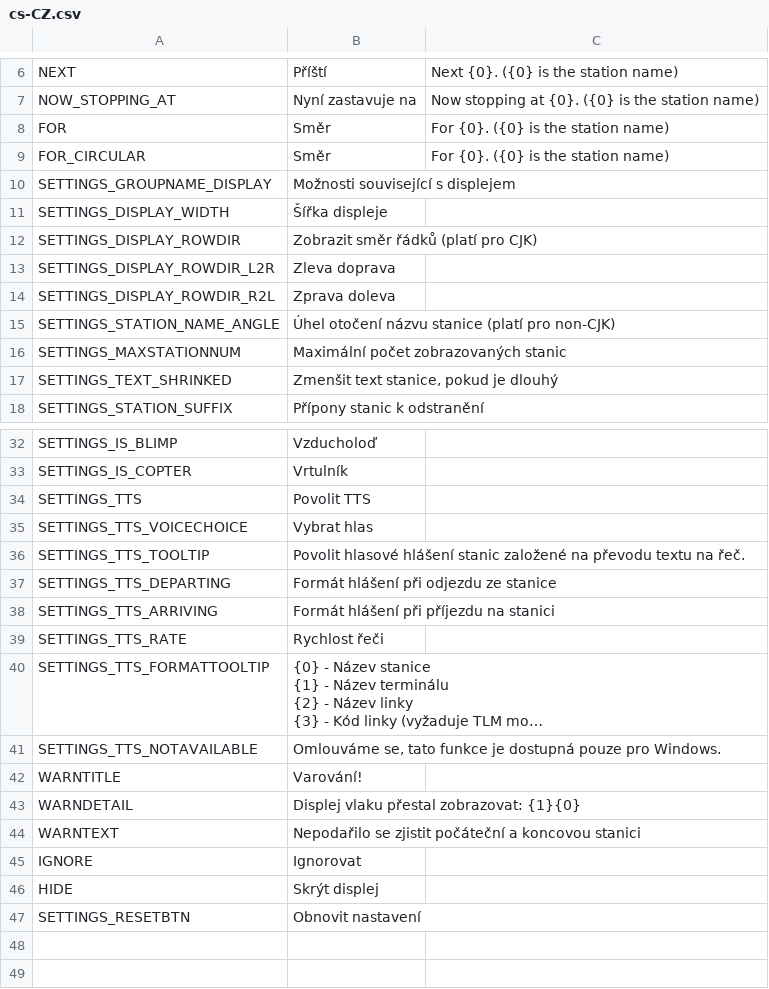
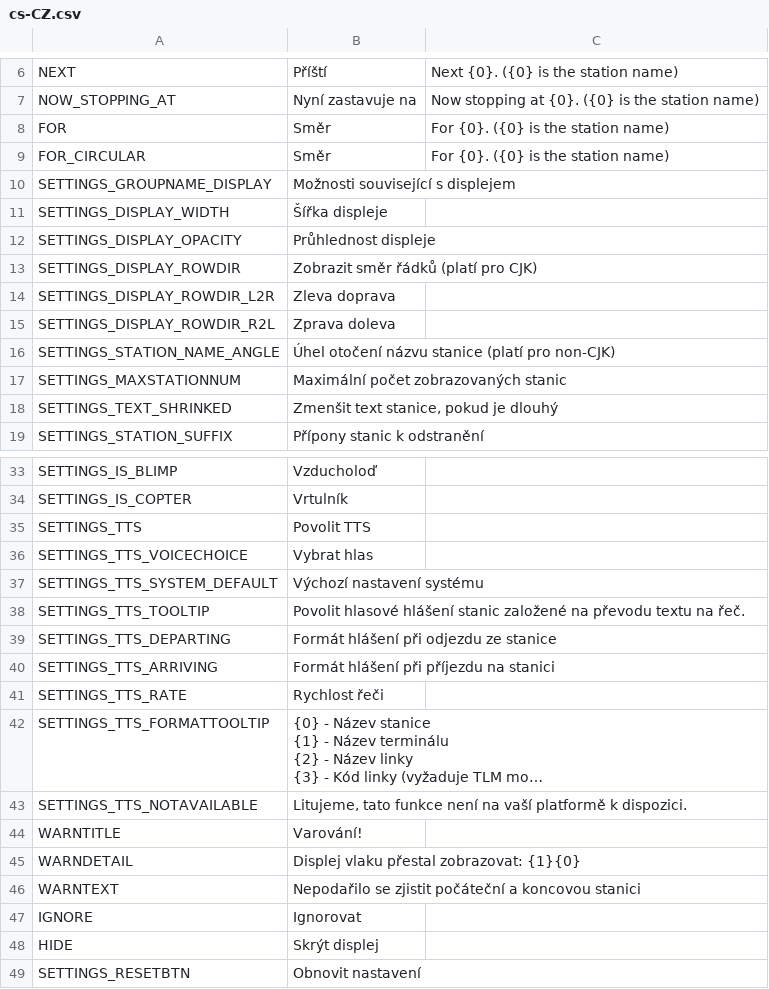
Before and after one commit to will258012/TrainDisplayUpdated, a CSV file: TrainDisplay/Translations/cs-CZ.csv, drawn as a sheet; only a part is shown, gaps mark what is left out; long unchanged cells end in …; addresses are those after the commit; the diff names each change by its address in the sheet, - before the commit and + after, or states it on an @@ line.

Commit message:
New translations en-en.csv (Czech)
[ci skip]

```diff
--- a/TrainDisplay/Translations/cs-CZ.csv
+++ b/TrainDisplay/Translations/cs-CZ.csv
+row 12: SETTINGS_DISPLAY_OPACITY | Průhlednost displeje
+row 37: SETTINGS_TTS_SYSTEM_DEFAULT | Výchozí nastavení systému
-B43: Omlouváme se, tato funkce je dostupná pouze pro Windows.
+B43: Litujeme, tato funkce není na vaší platformě k dispozici.
```
